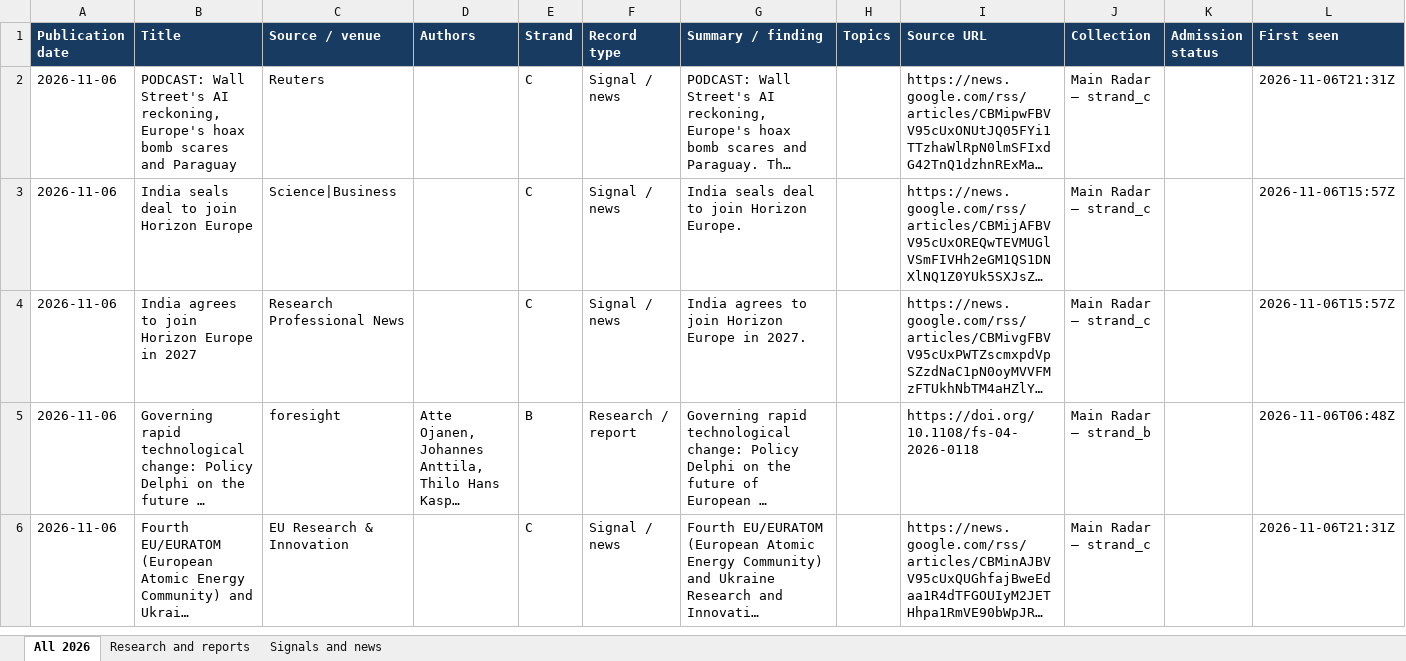
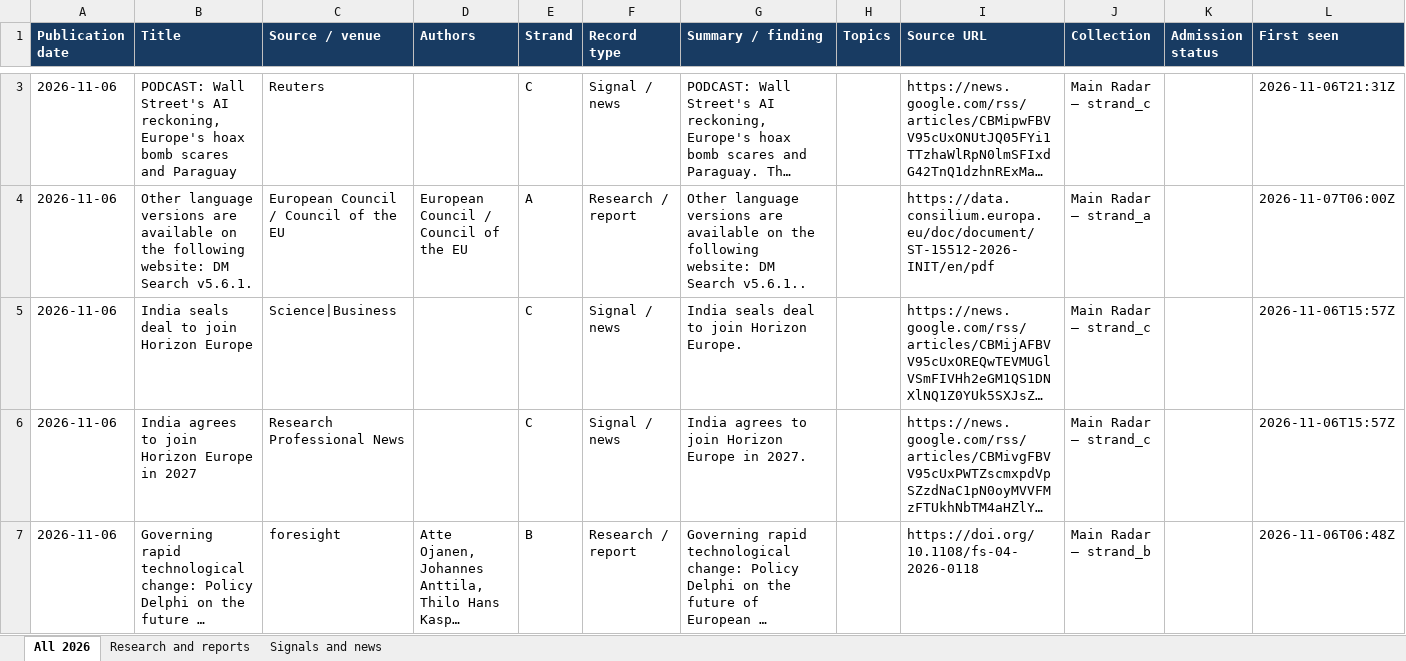
Before and after one commit to vevirm/radar_articles_reports, an Excel workbook: 2026-stuff/2026_publications.xlsx, sheet All 2026, drawn as a sheet; only a part is shown, gaps mark what is left out; the shorter side is filled out with more unchanged rows; long unchanged cells end in …; values as stored, in another font and other column widths than the file's, no borders; the diff covers the shown part only; the diff names each change by its address in the sheet, - before the commit and + after, or states it on an @@ line.

```diff
--- a/2026-stuff/2026_publications.xlsx (sheet All 2026)
+++ b/2026-stuff/2026_publications.xlsx (sheet All 2026)
+row 4: 2026-11-06 | Other language versions are available on the following website: DM Search v5.6.1. | European Council / Council of the EU | European Council / Council of the EU | A | Research / report | Other language versions are available on the following website: DM Search v5.6.1.. |  | https://data.consilium.europa.eu/doc/document/ST-15512-2026-INIT/en/pdf | Main Radar — strand_a |  | 2026-11-07T06:00Z
```
Also changed, not shown: 2 added rows elsewhere in this sheet, sheet Research and reports, sheet Signals and news, 1 other file.
